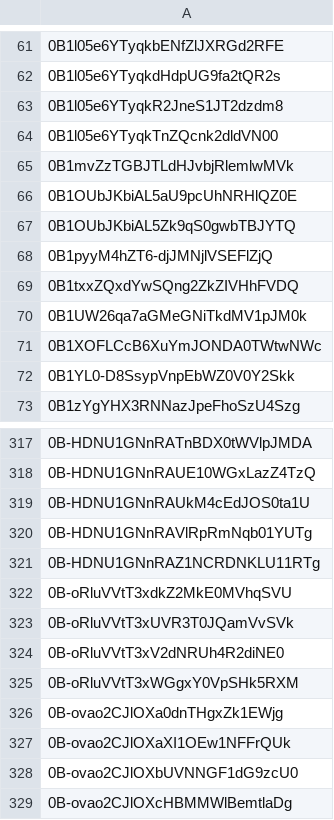
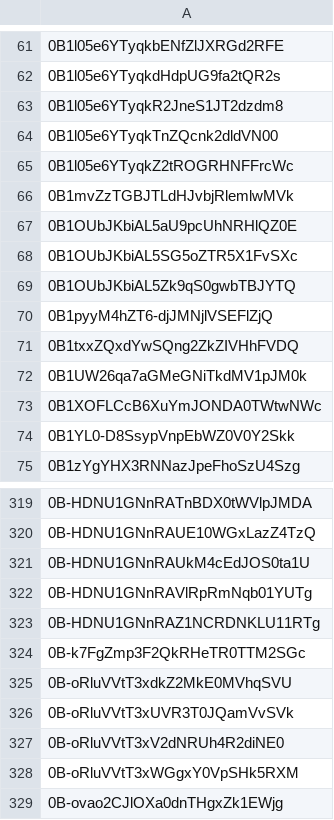
Before and after one commit to advicebanana/google_drive_files, a CSV file: fileids.csv, drawn as a sheet; only a part is shown, gaps mark what is left out; the shorter side is filled out with more unchanged rows.

Commit message:
new IDs

```diff
--- a/fileids.csv
+++ b/fileids.csv
@@ -64,4 +64,6 @@
 0B1l05e6YTyqkTnZQcnk2dldVN00
+0B1l05e6YTyqkZ2tROGRHNFFrcWc
 0B1mvZzTGBJTLdHJvbjRlemlwMVk
 0B1OUbJKbiAL5aU9pcUhNRHlQZ0E
+0B1OUbJKbiAL5SG5oZTR5X1FvSXc
 0B1OUbJKbiAL5Zk9qS0gwbTBJYTQ
@@ -321,2 +323,3 @@
 0B-HDNU1GNnRAZ1NCRDNKLU11RTg
+0B-k7FgZmp3F2QkRHeTR0TTM2SGc
 0B-oRluVVtT3xdkZ2MkE0MVhqSVU
```
